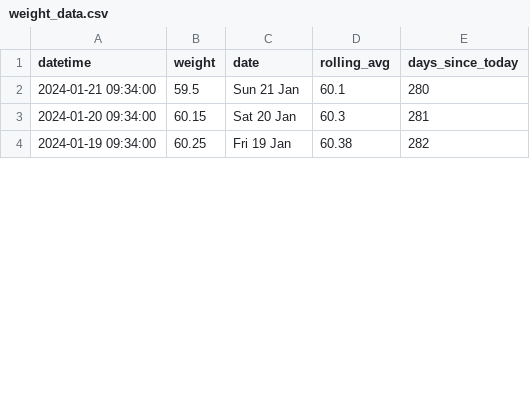
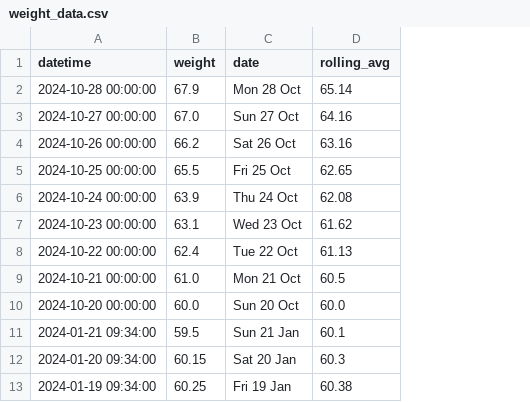
Before and after one commit to TChowdhury1999/WeightScribe, a CSV file: src/data/weight_data.csv, drawn as a sheet; only a part is shown; removed rows and columns are numbered as before the commit, all else as after; the diff names each change by its address in the sheet, - before the commit and + after, or states it on an @@ line.

```diff
--- a/src/data/weight_data.csv
+++ b/src/data/weight_data.csv
-column E (days_since_today), rows 2-4: 280 | 281 | 282
+row 2: 2024-10-28 00:00:00 | 67.9 | Mon 28 Oct | 65.14
+row 3: 2024-10-27 00:00:00 | 67.0 | Sun 27 Oct | 64.16
+row 4: 2024-10-26 00:00:00 | 66.2 | Sat 26 Oct | 63.16
+row 5: 2024-10-25 00:00:00 | 65.5 | Fri 25 Oct | 62.65
+row 6: 2024-10-24 00:00:00 | 63.9 | Thu 24 Oct | 62.08
+row 7: 2024-10-23 00:00:00 | 63.1 | Wed 23 Oct | 61.62
+row 8: 2024-10-22 00:00:00 | 62.4 | Tue 22 Oct | 61.13
+row 9: 2024-10-21 00:00:00 | 61.0 | Mon 21 Oct | 60.5
+row 10: 2024-10-20 00:00:00 | 60.0 | Sun 20 Oct | 60.0
```
Also changed, not shown: 1 other file.
